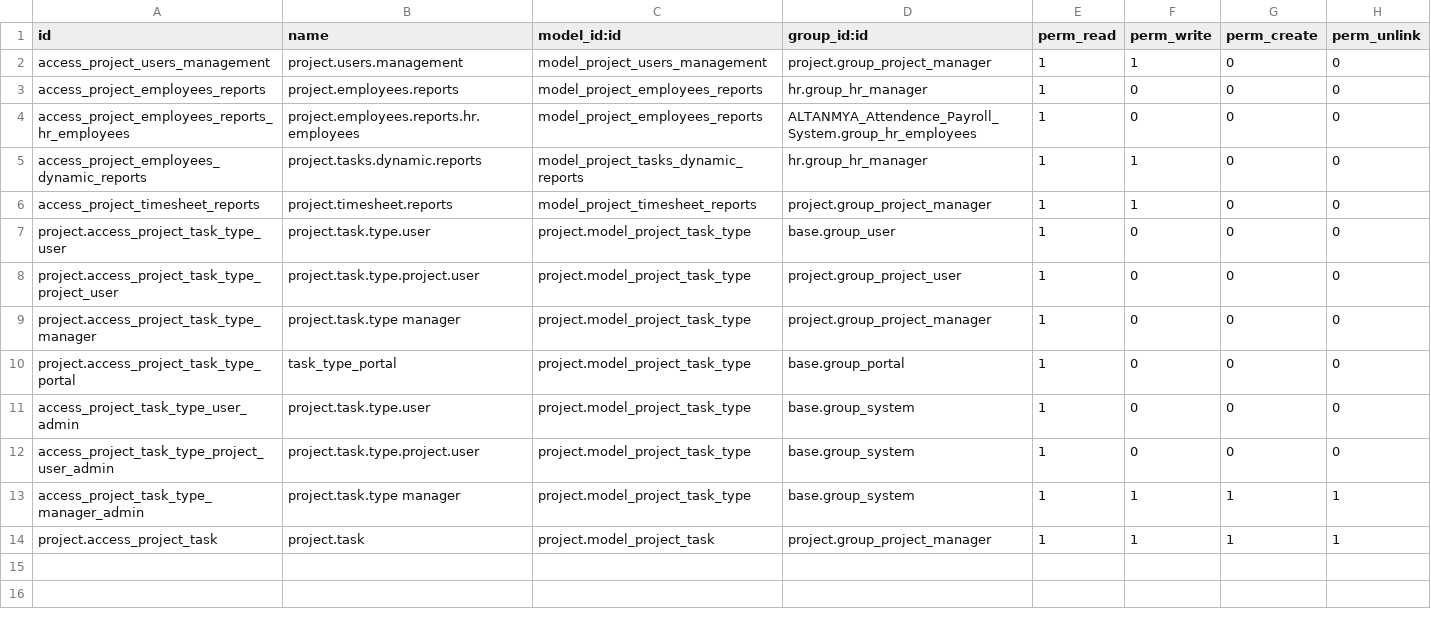
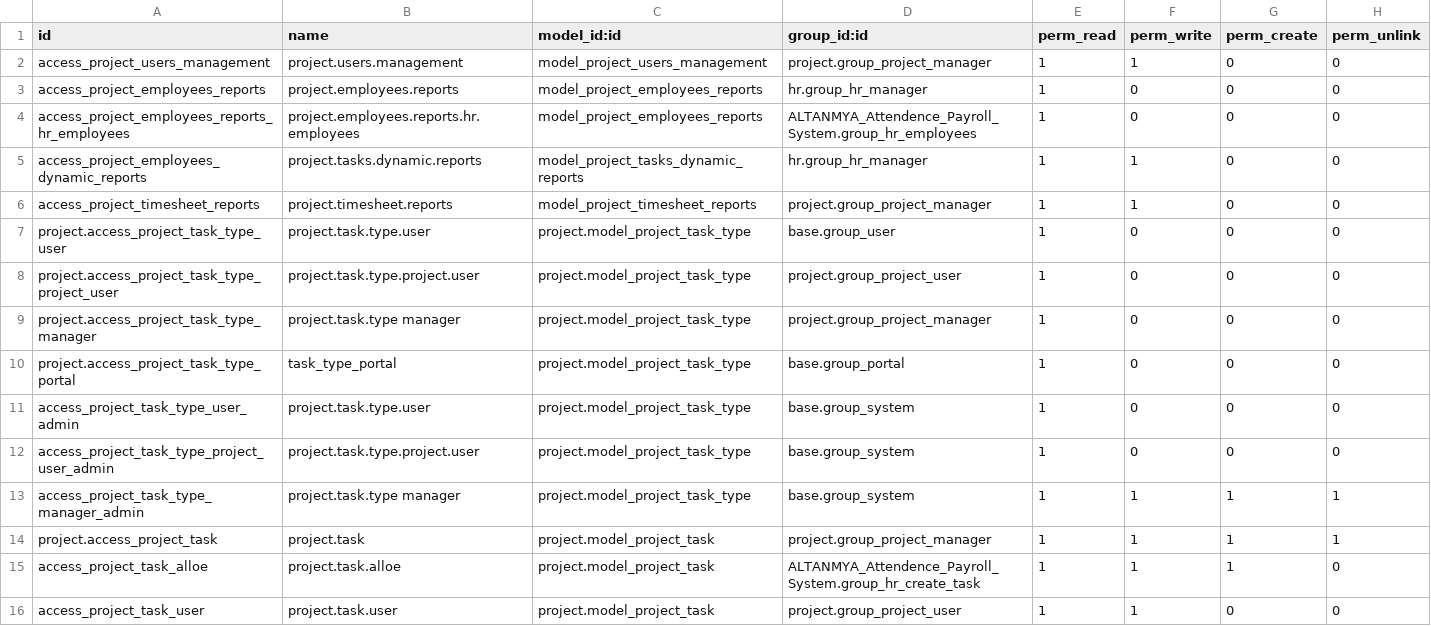
Before and after one commit to rlink-io/rlink, a CSV file: RLink_Project_Edits/security/ir.model.access.csv, drawn as a sheet; the diff names each change by its address in the sheet, - before the commit and + after, or states it on an @@ line.

Commit message:
Update ir.model.access.csv

```diff
--- a/RLink_Project_Edits/security/ir.model.access.csv
+++ b/RLink_Project_Edits/security/ir.model.access.csv
+row 15: access_project_task_alloe | project.task.alloe | project.model_project_task | ALTANMYA_Attendence_Payroll_System.group_hr_create_task | 1 | 1 | 1 | 0
+row 16: access_project_task_user | project.task.user | project.model_project_task | project.group_project_user | 1 | 1 | 0 | 0
```
